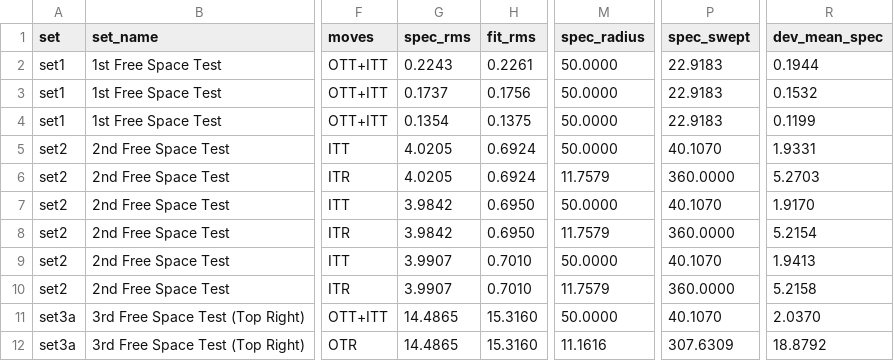
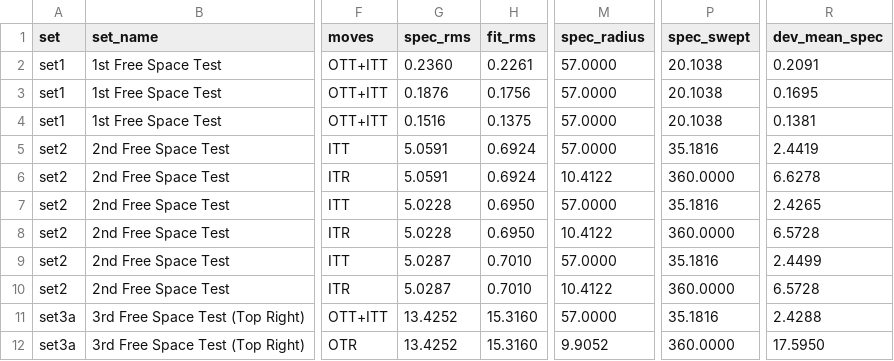
Before and after one commit to daniyalmaroufi/FourDoF, a CSV file: modeling/figures/validation/metrics.csv, drawn as a sheet; only a part is shown, gaps mark what is left out; the diff covers the shown part only; the diff names each change by its address in the sheet, - before the commit and + after, or states it on an @@ line.

```diff
--- a/modeling/figures/validation/metrics.csv
+++ b/modeling/figures/validation/metrics.csv
-G2 (spec_rms): 0.2243
+G2 (spec_rms): 0.2360
-M2:M5 (spec_radius): 50.0000
+M2:M5 (spec_radius): 57.0000
-P2:P4 (spec_swept): 22.9183
+P2:P4 (spec_swept): 20.1038
-R2 (dev_mean_spec): 0.1944
+R2 (dev_mean_spec): 0.2091
-G3 (spec_rms): 0.1737
+G3 (spec_rms): 0.1876
-R3 (dev_mean_spec): 0.1532
+R3 (dev_mean_spec): 0.1695
-G4 (spec_rms): 0.1354
+G4 (spec_rms): 0.1516
-R4 (dev_mean_spec): 0.1199
+R4 (dev_mean_spec): 0.1381
-G5:G6 (spec_rms): 4.0205
+G5:G6 (spec_rms): 5.0591
-P5 (spec_swept): 40.1070
+P5 (spec_swept): 35.1816
-R5 (dev_mean_spec): 1.9331
+R5 (dev_mean_spec): 2.4419
-M6 (spec_radius): 11.7579
+M6 (spec_radius): 10.4122
-R6 (dev_mean_spec): 5.2703
+R6 (dev_mean_spec): 6.6278
-G7:G8 (spec_rms): 3.9842
+G7:G8 (spec_rms): 5.0228
-M7 (spec_radius): 50.0000
+M7 (spec_radius): 57.0000
-P7 (spec_swept): 40.1070
+P7 (spec_swept): 35.1816
-R7 (dev_mean_spec): 1.9170
+R7 (dev_mean_spec): 2.4265
-M8 (spec_radius): 11.7579
+M8 (spec_radius): 10.4122
-R8 (dev_mean_spec): 5.2154
+R8 (dev_mean_spec): 6.5728
-G9:G10 (spec_rms): 3.9907
+G9:G10 (spec_rms): 5.0287
-M9 (spec_radius): 50.0000
+M9 (spec_radius): 57.0000
-P9 (spec_swept): 40.1070
+P9 (spec_swept): 35.1816
-R9 (dev_mean_spec): 1.9413
+R9 (dev_mean_spec): 2.4499
-M10 (spec_radius): 11.7579
+M10 (spec_radius): 10.4122
-R10 (dev_mean_spec): 5.2158
+R10 (dev_mean_spec): 6.5728
-G11:G12 (spec_rms): 14.4865
+G11:G12 (spec_rms): 13.4252
-M11 (spec_radius): 50.0000
+M11 (spec_radius): 57.0000
-P11 (spec_swept): 40.1070
+P11 (spec_swept): 35.1816
-R11 (dev_mean_spec): 2.0370
+R11 (dev_mean_spec): 2.4288
-M12 (spec_radius): 11.1616
+M12 (spec_radius): 9.9052
-P12 (spec_swept): 307.6309
+P12 (spec_swept): 360.0000
-R12 (dev_mean_spec): 18.8792
+R12 (dev_mean_spec): 17.5950
```
Also changed, not shown: 109 edited cells elsewhere in this file, 32 other files.
